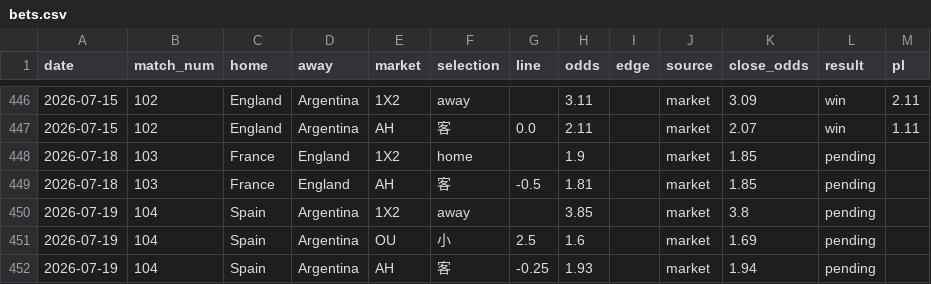
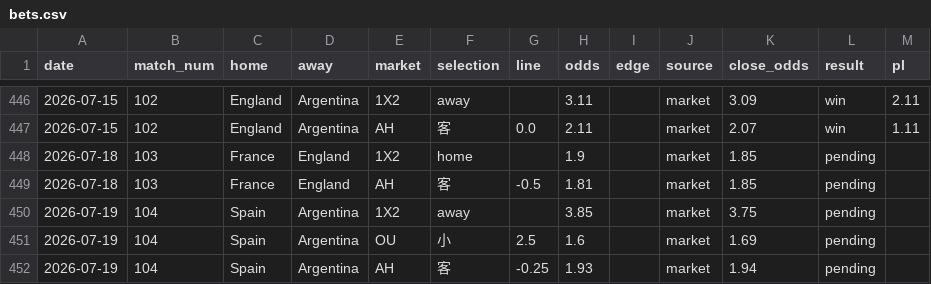
Before and after one commit to c49037027-svg/football, a CSV file: data/bets.csv, drawn as a sheet; only a part is shown, gaps mark what is left out.

```diff
--- a/data/bets.csv
+++ b/data/bets.csv
@@ -449,3 +449,3 @@ date,match_num,home,away,market,selection,line,odds,edge,source,close_odds,resul
 2026-07-18,103,France,England,AH,客,-0.5,1.81,,market,1.85,pending,
-2026-07-19,104,Spain,Argentina,1X2,away,,3.85,,market,3.8,pending,
+2026-07-19,104,Spain,Argentina,1X2,away,,3.85,,market,3.75,pending,
 2026-07-19,104,Spain,Argentina,OU,小,2.5,1.6,,market,1.69,pending,
```
Also changed, not shown: data/odds_log.csv.
